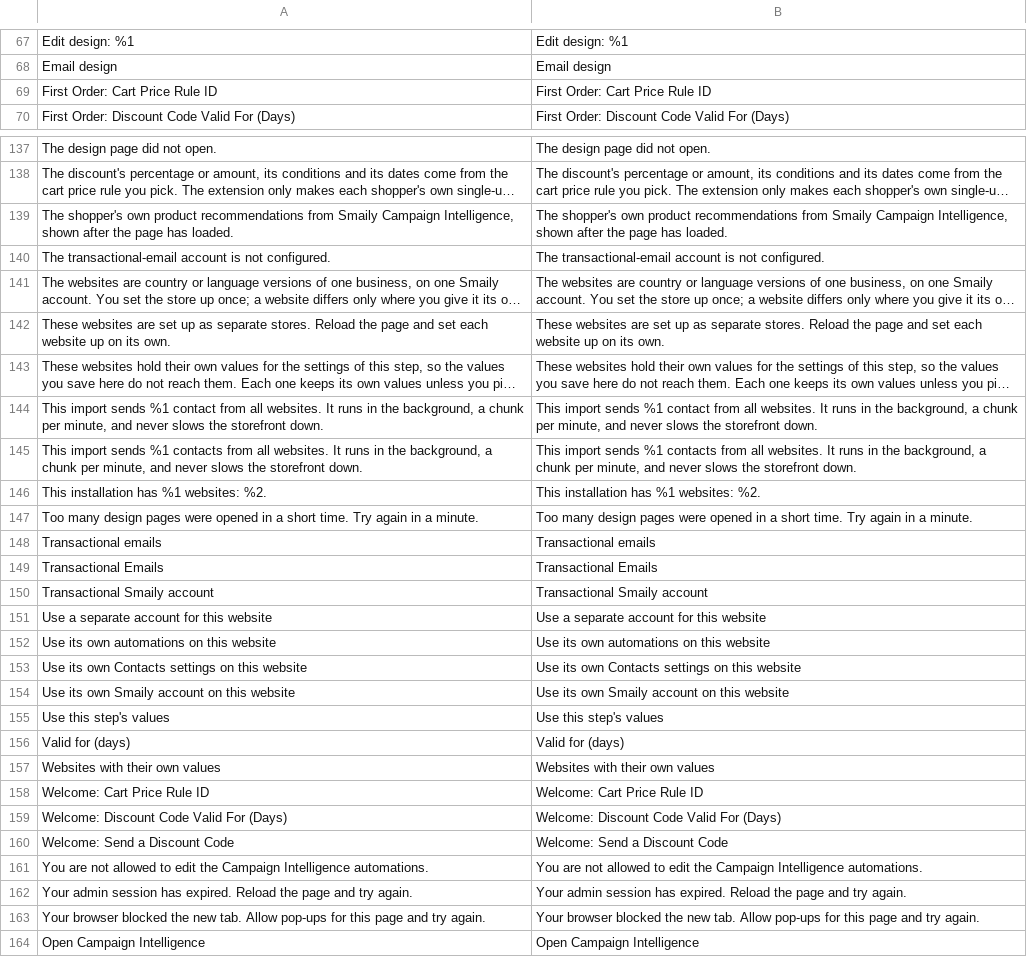
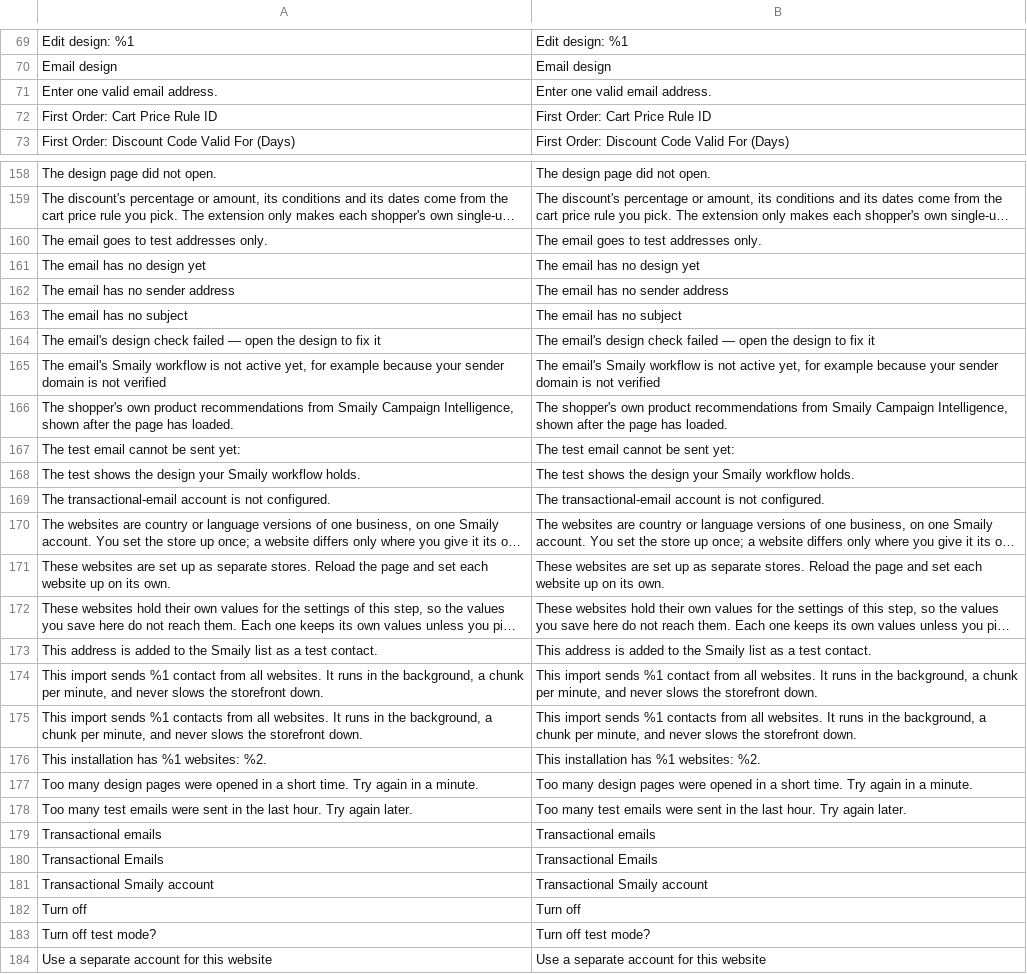
Before and after one commit to sendsmaily/smaily-magento-extension, a CSV file: i18n/en_US.csv, drawn as a sheet; only a part is shown, gaps mark what is left out; the shorter side is filled out with more unchanged rows; long unchanged cells end in …; the diff covers the shown part only; the diff names each change by its address in the sheet, - before the commit and + after, or states it on an @@ line.

```diff
--- a/i18n/en_US.csv
+++ b/i18n/en_US.csv
+row 71: Enter one valid email address. | Enter one valid email address.
+row 160: The email goes to test addresses only. | The email goes to test addresses only.
+row 161: The email has no design yet | The email has no design yet
+row 162: The email has no sender address | The email has no sender address
+row 163: The email has no subject | The email has no subject
+row 164: The email's design check failed — open the design to fix it | The email's design check failed — open the design to fix it
+row 165: The email's Smaily workflow is not active yet, for example because your sender domain is not verified | The email's Smaily workflow is not active yet, for example because your sender domain is not verified
+row 167: The test email cannot be sent yet: | The test email cannot be sent yet:
+row 168: The test shows the design your Smaily workflow holds. | The test shows the design your Smaily workflow holds.
+row 173: This address is added to the Smaily list as a test contact. | This address is added to the Smaily list as a test contact.
+row 178: Too many test emails were sent in the last hour. Try again later. | Too many test emails were sent in the last hour. Try again later.
+row 182: Turn off | Turn off
+row 183: Turn off test mode? | Turn off test mode?
```
Also changed, not shown: 21 added rows and 1 removed row elsewhere in this file, i18n/et_EE.csv, 24 other files.
